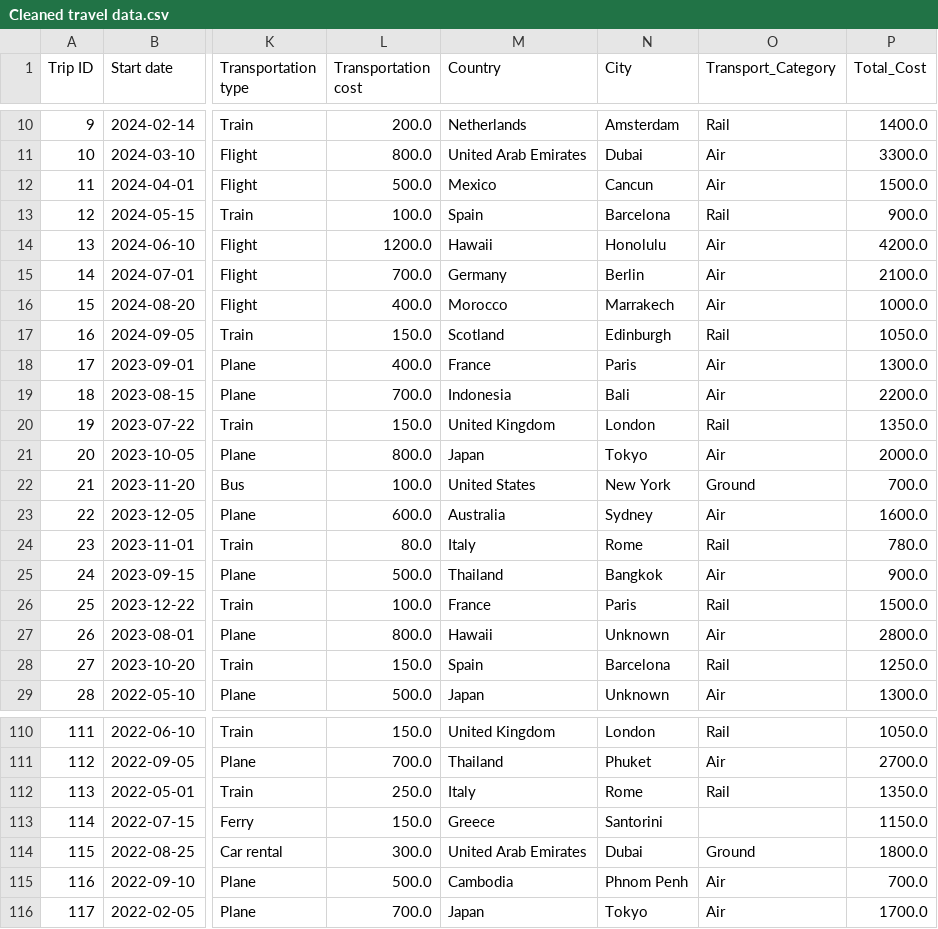
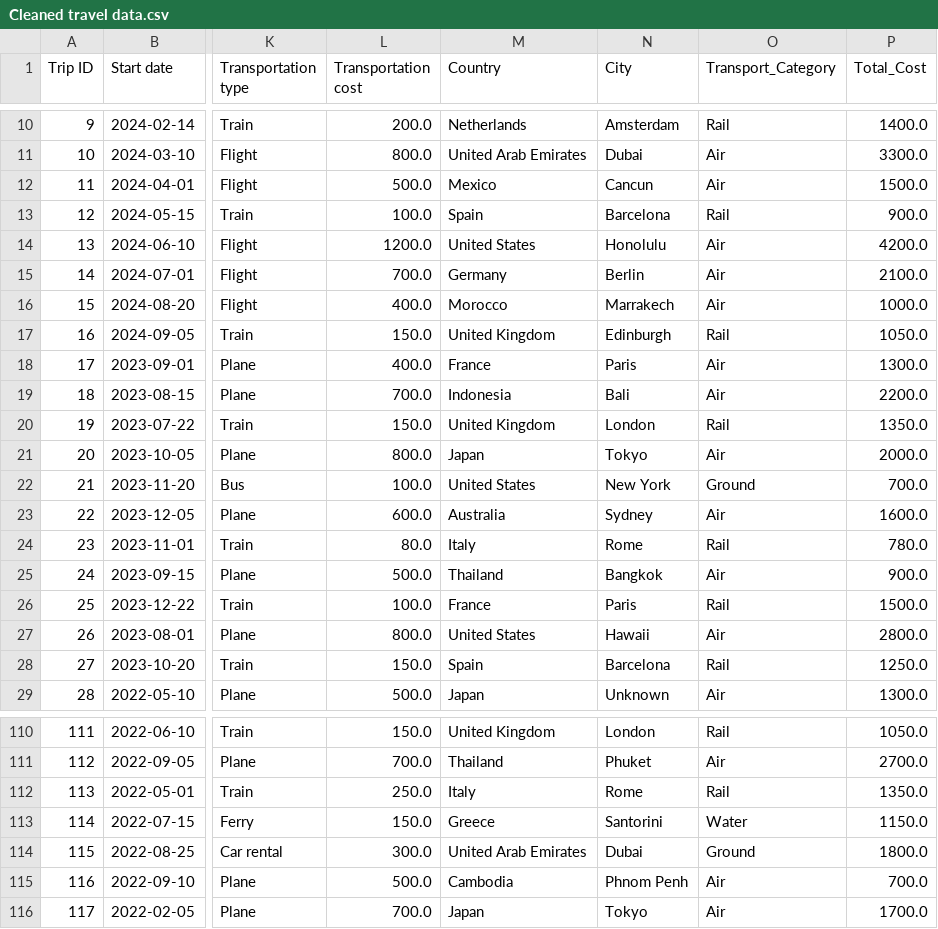
Before and after one commit to anasiadan/travel-analytics-tableau-dashboard, a CSV file: Cleaned travel data.csv, drawn as a sheet; only a part is shown, gaps mark what is left out; the diff names each change by its address in the sheet, - before the commit and + after, or states it on an @@ line.

```diff
--- a/Cleaned travel data.csv
+++ b/Cleaned travel data.csv
-M14 (Country): Hawaii
+M14 (Country): United States
-M17 (Country): Scotland
+M17 (Country): United Kingdom
-M27 (Country): Hawaii
+M27 (Country): United States
-N27 (City): Unknown
+N27 (City): Hawaii
-O113 (Transport_Category): (empty)
+O113 (Transport_Category): Water
```
Also changed, not shown: 3 other files.
